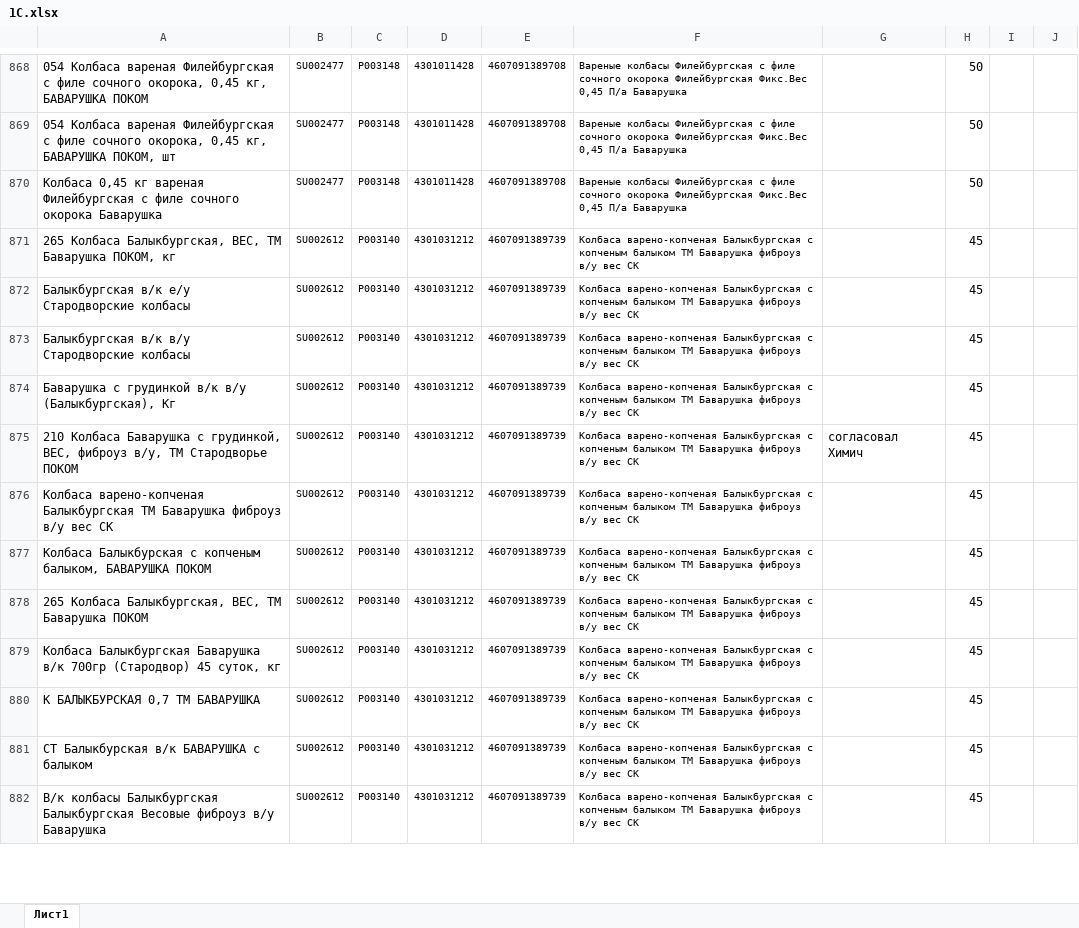
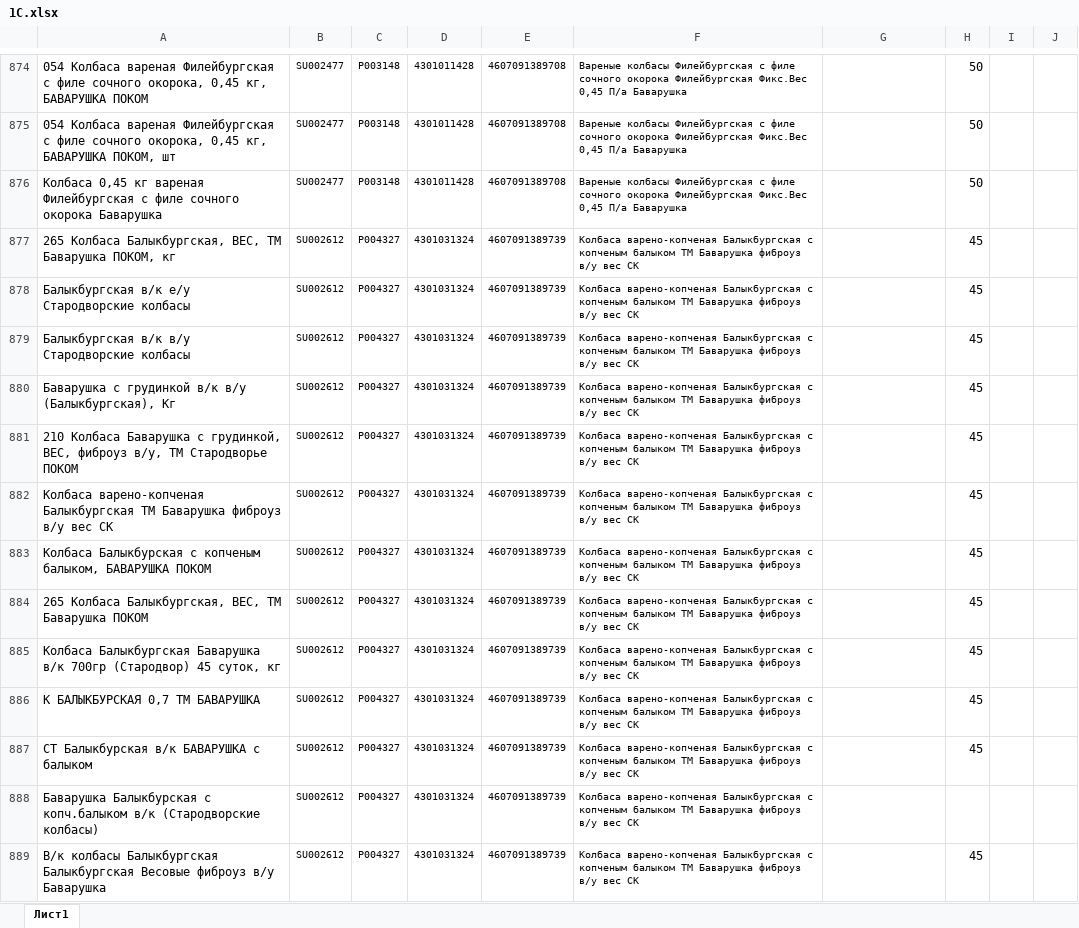
Before and after one commit to Fejanin/pokom_ki, an Excel workbook: moduls/1С.xlsx, sheet Лист1, drawn as a sheet; only a part is shown, gaps mark what is left out; values as stored, in another font and other column widths than the file's, no borders; addresses are those after the commit; the diff covers the shown part only; the diff names each change by its address in the sheet, - before the commit and + after, or states it on an @@ line.

```diff
--- a/moduls/1С.xlsx (sheet Лист1)
+++ b/moduls/1С.xlsx (sheet Лист1)
-C877:C887: P003140
+C877:C887: P004327
-D877:D887: 4301031212
+D877:D887: 4301031324
-G881: согласовал Химич
+G881: (empty)
+row 888: Баварушка Балыкбурская с копч.балыком в/к (Стародворские колбасы) | SU002612 | P004327 | 4301031324 | 4607091389739 | Колбаса варено-копченая Балыкбургская с копченым балыком ТМ Баварушка фиброуз в/у вес СК
-C889: P003140
+C889: P004327
-D889: 4301031212
+D889: 4301031324
```
Also changed, not shown: 7 added rows, 551 edited cells and cell formats elsewhere in this sheet, formulas that keep their value, 13 other files.
